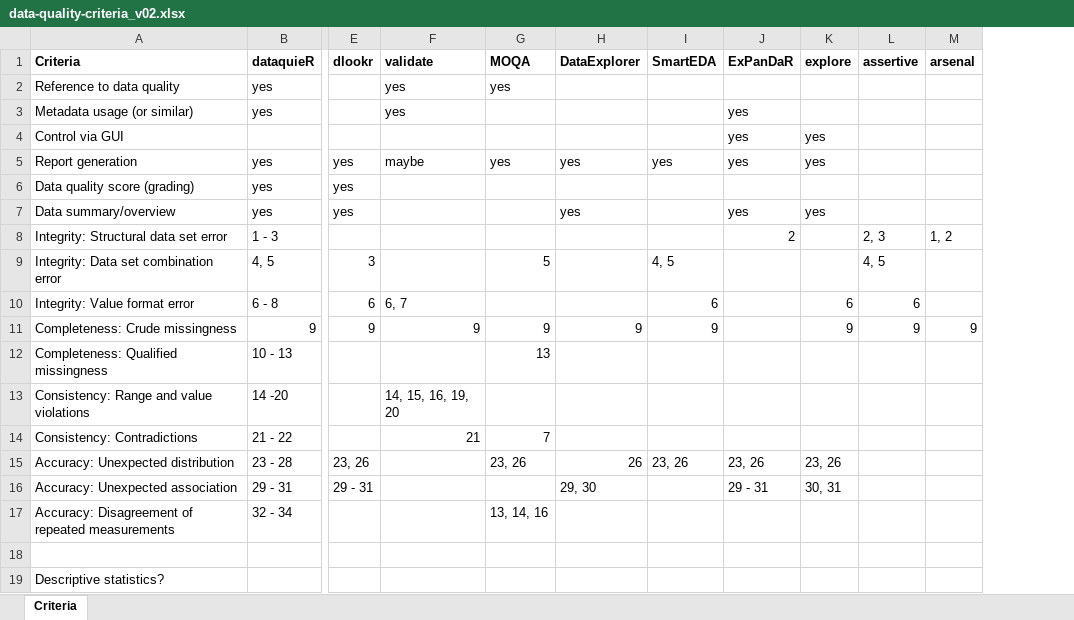
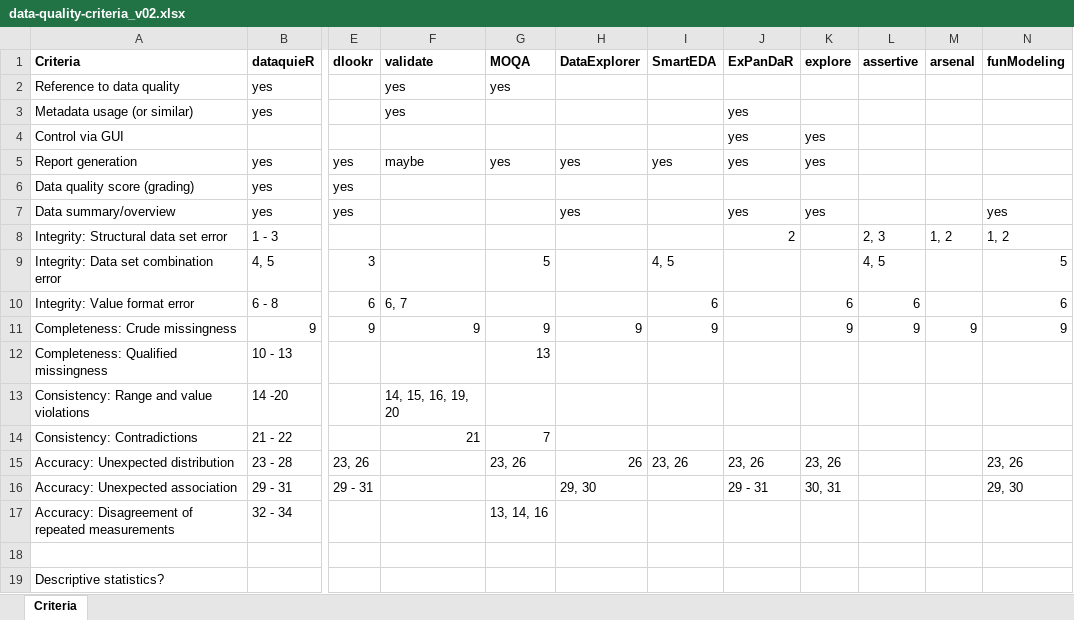
Before and after one commit to JoanyMarino/RPackages4DQA, an Excel workbook: data-quality-criteria_v02.xlsx, sheet Criteria, drawn as a sheet; only a part is shown, gaps mark what is left out; values as stored, in another font and other column widths than the file's, no borders; the diff names each change by its address in the sheet, - before the commit and + after, or states it on an @@ line.

```diff
--- a/data-quality-criteria_v02.xlsx (sheet Criteria)
+++ b/data-quality-criteria_v02.xlsx (sheet Criteria)
+column N (funModeling), rows 7-16: yes | 1, 2 | 5 | 6 | 9 |  |  |  | 23, 26 | 29, 30
```
Also changed, not shown: Data quality revision R overview v01.xlsx, 1 other file.
